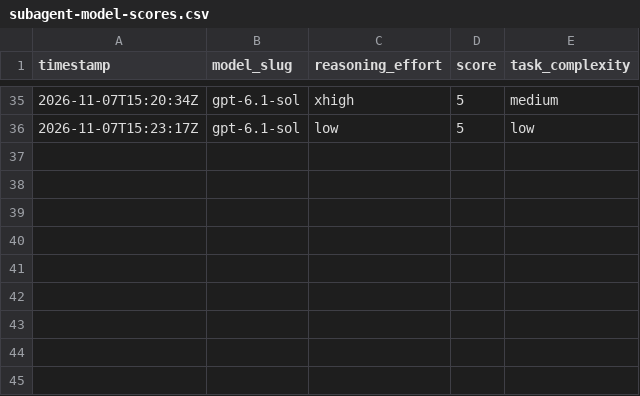
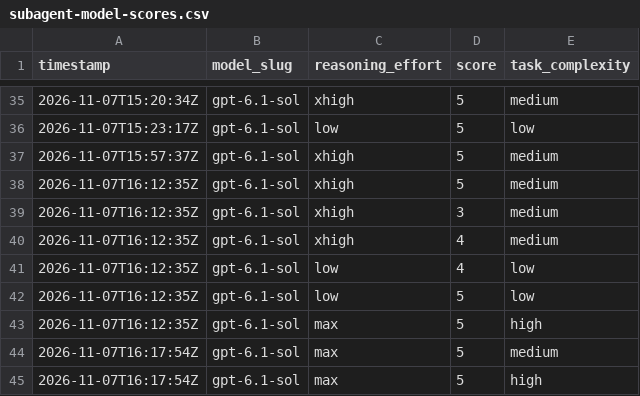
Before and after one commit to alo-exp/optimax, a CSV file: subagent-model-scores.csv, drawn as a sheet; only a part is shown, gaps mark what is left out; the diff names each change by its address in the sheet, - before the commit and + after, or states it on an @@ line.

```diff
--- a/subagent-model-scores.csv
+++ b/subagent-model-scores.csv
+row 37: 2026-11-07T15:57:37Z | gpt-6.1-sol | xhigh | 5 | medium
+row 38: 2026-11-07T16:12:35Z | gpt-6.1-sol | xhigh | 5 | medium
+row 39: 2026-11-07T16:12:35Z | gpt-6.1-sol | xhigh | 3 | medium
+row 40: 2026-11-07T16:12:35Z | gpt-6.1-sol | xhigh | 4 | medium
+row 41: 2026-11-07T16:12:35Z | gpt-6.1-sol | low | 4 | low
+row 42: 2026-11-07T16:12:35Z | gpt-6.1-sol | low | 5 | low
+row 43: 2026-11-07T16:12:35Z | gpt-6.1-sol | max | 5 | high
+row 44: 2026-11-07T16:17:54Z | gpt-6.1-sol | max | 5 | medium
+row 45: 2026-11-07T16:17:54Z | gpt-6.1-sol | max | 5 | high
```
Also changed, not shown: 29 other files.
